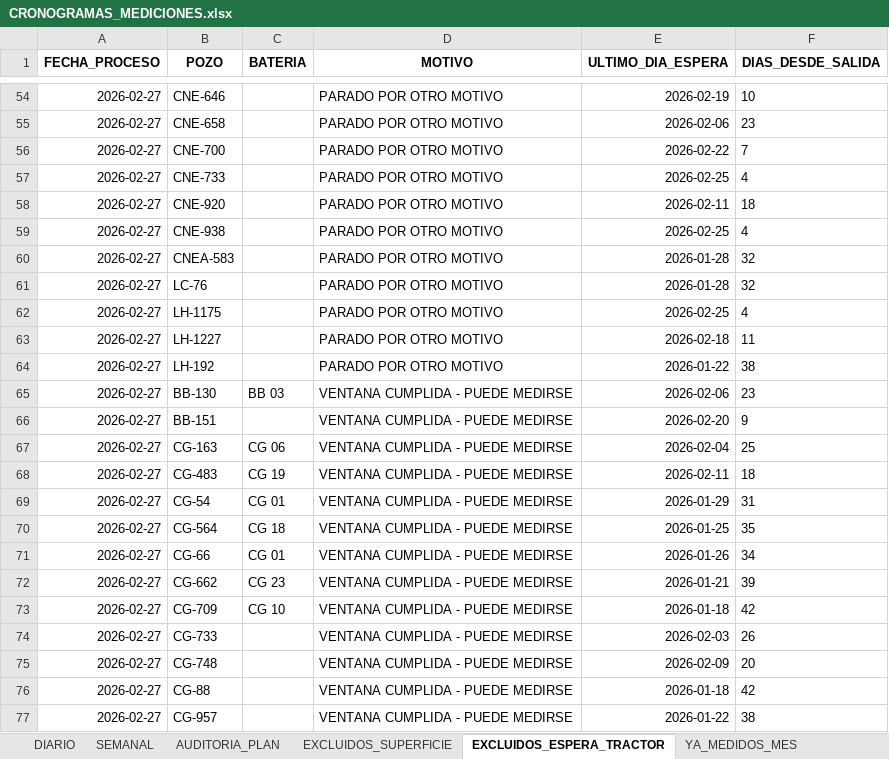
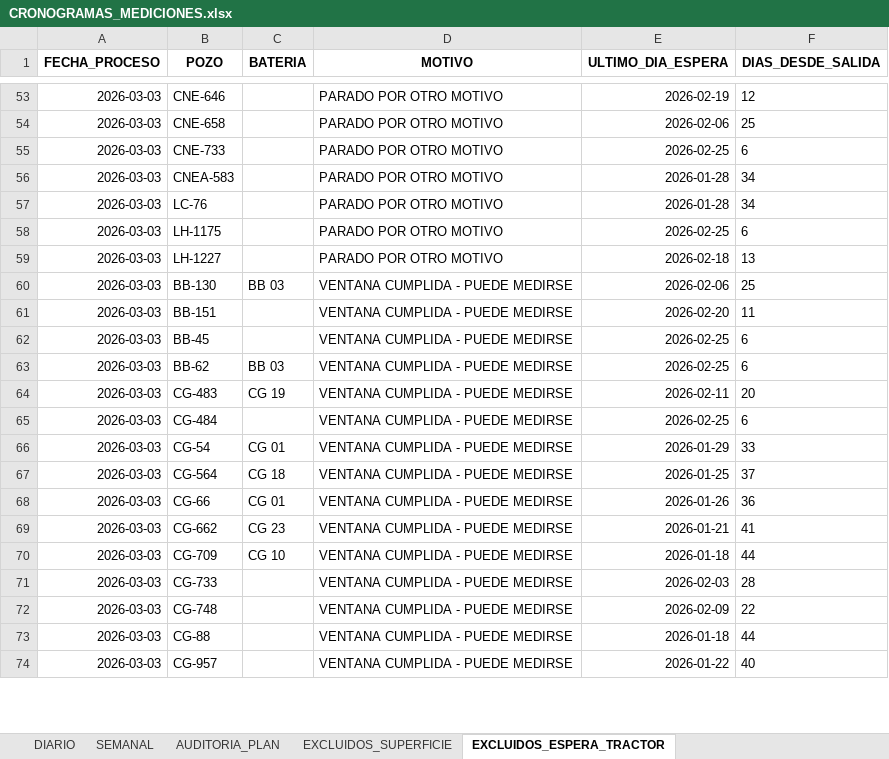
Before and after one commit to jorgericardoq-spec/cronograma-mediciones, an Excel workbook: CRONOGRAMAS_MEDICIONES.xlsx, sheet EXCLUIDOS_ESPERA_TRACTOR, drawn as a sheet; only a part is shown, gaps mark what is left out; values as stored, in another font and other column widths than the file's, no borders; removed rows and columns are numbered as before the commit, all else as after; the diff covers the shown part only; the diff names each change by its address in the sheet, - before the commit and + after, or states it on an @@ line.

```diff
--- a/CRONOGRAMAS_MEDICIONES.xlsx (sheet EXCLUIDOS_ESPERA_TRACTOR)
+++ b/CRONOGRAMAS_MEDICIONES.xlsx (sheet EXCLUIDOS_ESPERA_TRACTOR)
-sheet tab: YA_MEDIDOS_MES
-A53:A54 (FECHA_PROCESO): 2026-02-27
+A53:A54 (FECHA_PROCESO): 2026-03-03
-F53 (DIAS_DESDE_SALIDA): 10
+F53 (DIAS_DESDE_SALIDA): 12
-F54 (DIAS_DESDE_SALIDA): 23
+F54 (DIAS_DESDE_SALIDA): 25
-row 56: 2026-02-27 | CNE-700 |  | PARADO POR OTRO MOTIVO | 2026-02-22 | 7
-A55 (FECHA_PROCESO): 2026-02-27
+A55 (FECHA_PROCESO): 2026-03-03
-F55 (DIAS_DESDE_SALIDA): 4
+F55 (DIAS_DESDE_SALIDA): 6
-row 58: 2026-02-27 | CNE-920 |  | PARADO POR OTRO MOTIVO | 2026-02-11 | 18
-row 59: 2026-02-27 | CNE-938 |  | PARADO POR OTRO MOTIVO | 2026-02-25 | 4
-A56:A59 (FECHA_PROCESO): 2026-02-27
+A56:A59 (FECHA_PROCESO): 2026-03-03
-F56:F57 (DIAS_DESDE_SALIDA): 32
+F56:F57 (DIAS_DESDE_SALIDA): 34
-F58 (DIAS_DESDE_SALIDA): 4
+F58 (DIAS_DESDE_SALIDA): 6
-F59 (DIAS_DESDE_SALIDA): 11
+F59 (DIAS_DESDE_SALIDA): 13
-row 64: 2026-02-27 | LH-192 |  | PARADO POR OTRO MOTIVO | 2026-01-22 | 38
-A60:A61 (FECHA_PROCESO): 2026-02-27
+A60:A61 (FECHA_PROCESO): 2026-03-03
-F60 (DIAS_DESDE_SALIDA): 23
+F60 (DIAS_DESDE_SALIDA): 25
-F61 (DIAS_DESDE_SALIDA): 9
+F61 (DIAS_DESDE_SALIDA): 11
-row 67: 2026-02-27 | CG-163 | CG 06 | VENTANA CUMPLIDA - PUEDE MEDIRSE | 2026-02-04 | 25
+row 62: 2026-03-03 | BB-45 |  | VENTANA CUMPLIDA - PUEDE MEDIRSE | 2026-02-25 | 6
+row 63: 2026-03-03 | BB-62 | BB 03 | VENTANA CUMPLIDA - PUEDE MEDIRSE | 2026-02-25 | 6
-A64 (FECHA_PROCESO): 2026-02-27
+A64 (FECHA_PROCESO): 2026-03-03
-F64 (DIAS_DESDE_SALIDA): 18
+F64 (DIAS_DESDE_SALIDA): 20
+row 65: 2026-03-03 | CG-484 |  | VENTANA CUMPLIDA - PUEDE MEDIRSE | 2026-02-25 | 6
-A66:A74 (FECHA_PROCESO): 2026-02-27
+A66:A74 (FECHA_PROCESO): 2026-03-03
-F66 (DIAS_DESDE_SALIDA): 31
+F66 (DIAS_DESDE_SALIDA): 33
-F67 (DIAS_DESDE_SALIDA): 35
+F67 (DIAS_DESDE_SALIDA): 37
-F68 (DIAS_DESDE_SALIDA): 34
+F68 (DIAS_DESDE_SALIDA): 36
-F69 (DIAS_DESDE_SALIDA): 39
+F69 (DIAS_DESDE_SALIDA): 41
-F70 (DIAS_DESDE_SALIDA): 42
+F70 (DIAS_DESDE_SALIDA): 44
-F71 (DIAS_DESDE_SALIDA): 26
+F71 (DIAS_DESDE_SALIDA): 28
-F72 (DIAS_DESDE_SALIDA): 20
+F72 (DIAS_DESDE_SALIDA): 22
-F73 (DIAS_DESDE_SALIDA): 42
+F73 (DIAS_DESDE_SALIDA): 44
-F74 (DIAS_DESDE_SALIDA): 38
+F74 (DIAS_DESDE_SALIDA): 40
```
Also changed, not shown: 16 added rows, 9 removed rows and 144 edited cells elsewhere in this sheet, sheet SEMANAL, sheet EXCLUIDOS_SUPERFICIE, sheet DIARIO, sheet AUDITORIA_PLAN.
